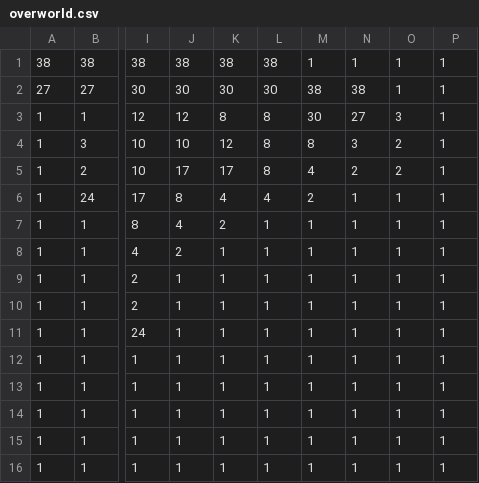
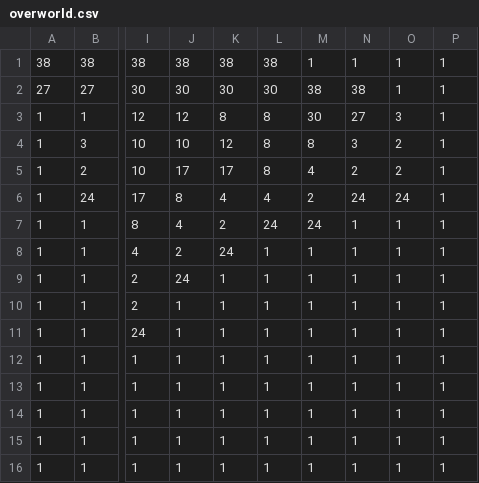
Before and after one commit to Asvarduil/ActionRPG, a CSV file: assets/maps/overworld.csv, drawn as a sheet; only a part is shown, gaps mark what is left out; the diff names each change by its address in the sheet, - before the commit and + after, or states it on an @@ line.

```diff
--- a/assets/maps/overworld.csv
+++ b/assets/maps/overworld.csv
-N6: 1
+N6: 24
-O6: 1
+O6: 24
-L7: 1
+L7: 24
-M7: 1
+M7: 24
-K8: 1
+K8: 24
-J9: 1
+J9: 24
```
Also changed, not shown: 7 other files.
